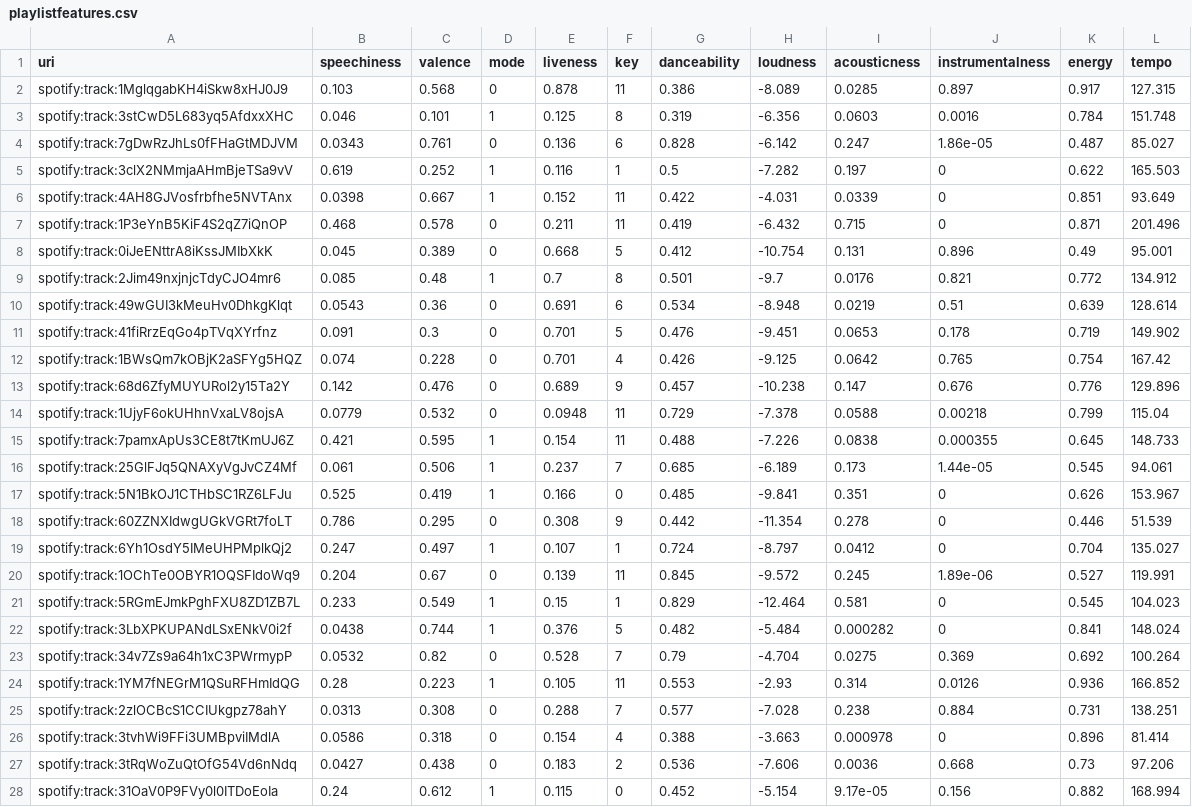
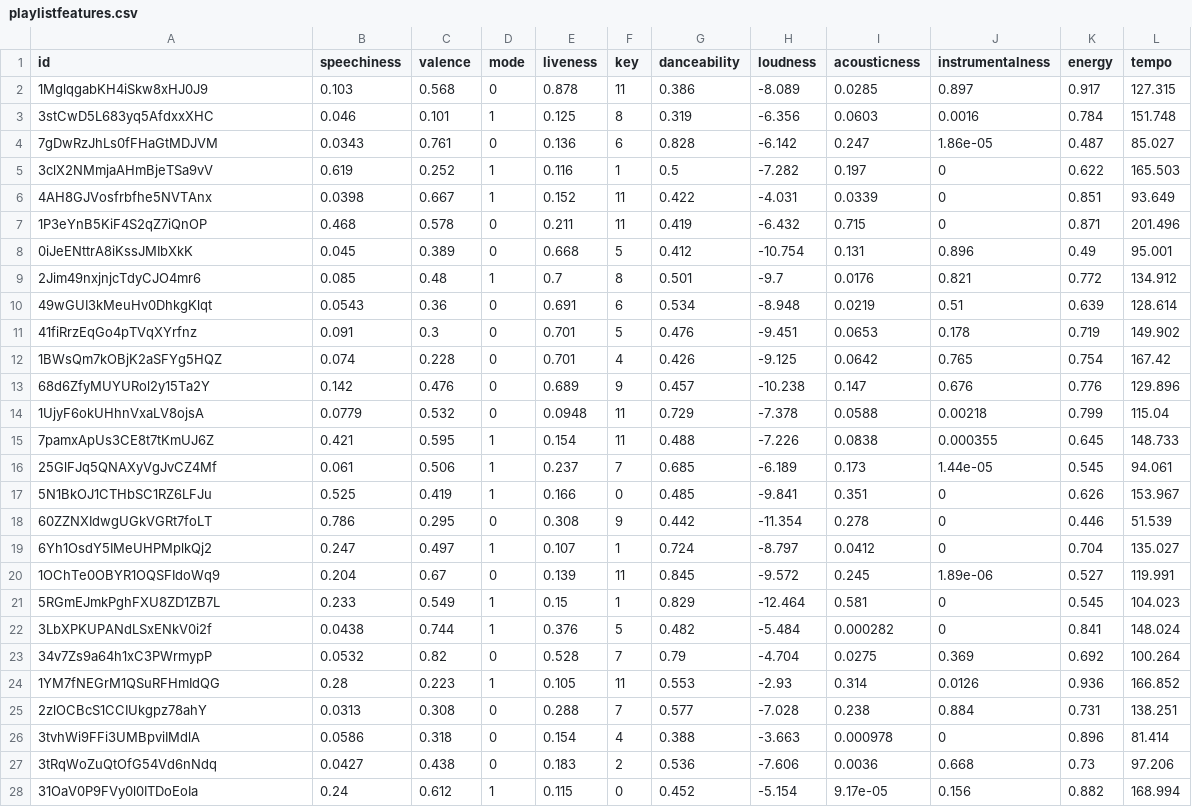
Before and after one commit to edujtm/diversify, a CSV file: csvfiles/playlistfeatures.csv, drawn as a sheet; only a part is shown; the diff covers the shown part only.

```diff
--- a/csvfiles/playlistfeatures.csv
+++ b/csvfiles/playlistfeatures.csv
@@ -1,28 +1,28 @@
-uri,speechiness,valence,mode,liveness,key,danceability,loudness,acousticness,instrumentalness,energy,tempo
-spotify:track:1MglqgabKH4iSkw8xHJ0J9,0.103,0.568,0,0.878,11,0.386,-8.089,0.0285,0.897,0.917,127.315
-spotify:track:3stCwD5L683yq5AfdxxXHC,0.046,0.101,1,0.125,8,0.319,-6.356,0.0603,0.0016,0.784,151.748
-spotify:track:7gDwRzJhLs0fFHaGtMDJVM,0.0343,0.761,0,0.136,6,0.828,-6.142,0.247,1.86e-05,0.487,85.027
-spotify:track:3clX2NMmjaAHmBjeTSa9vV,0.619,0.252,1,0.116,1,0.5,-7.282,0.197,0,0.622,165.503
-spotify:track:4AH8GJVosfrbfhe5NVTAnx,0.0398,0.667,1,0.152,11,0.422,-4.031,0.0339,0,0.851,93.649
-spotify:track:1P3eYnB5KiF4S2qZ7iQnOP,0.468,0.578,0,0.211,11,0.419,-6.432,0.715,0,0.871,201.496
-spotify:track:0iJeENttrA8iKssJMIbXkK,0.045,0.389,0,0.668,5,0.412,-10.754,0.131,0.896,0.49,95.001
-spotify:track:2Jim49nxjnjcTdyCJO4mr6,0.085,0.48,1,0.7,8,0.501,-9.7,0.0176,0.821,0.772,134.912
-spotify:track:49wGUI3kMeuHv0DhkgKlqt,0.0543,0.36,0,0.691,6,0.534,-8.948,0.0219,0.51,0.639,128.614
-spotify:track:41fiRrzEqGo4pTVqXYrfnz,0.091,0.3,0,0.701,5,0.476,-9.451,0.0653,0.178,0.719,149.902
-spotify:track:1BWsQm7kOBjK2aSFYg5HQZ,0.074,0.228,0,0.701,4,0.426,-9.125,0.0642,0.765,0.754,167.42
-spotify:track:68d6ZfyMUYURol2y15Ta2Y,0.142,0.476,0,0.689,9,0.457,-10.238,0.147,0.676,0.776,129.896
-spotify:track:1UjyF6okUHhnVxaLV8ojsA,0.0779,0.532,0,0.0948,11,0.729,-7.378,0.0588,0.00218,0.799,115.04
-spotify:track:7pamxApUs3CE8t7tKmUJ6Z,0.421,0.595,1,0.154,11,0.488,-7.226,0.0838,0.000355,0.645,148.733
-spotify:track:25GlFJq5QNAXyVgJvCZ4Mf,0.061,0.506,1,0.237,7,0.685,-6.189,0.173,1.44e-05,0.545,94.061
-spotify:track:5N1BkOJ1CTHbSC1RZ6LFJu,0.525,0.419,1,0.166,0,0.485,-9.841,0.351,0,0.626,153.967
-spotify:track:60ZZNXIdwgUGkVGRt7foLT,0.786,0.295,0,0.308,9,0.442,-11.354,0.278,0,0.446,51.539
-spotify:track:6Yh1OsdY5IMeUHPMplkQj2,0.247,0.497,1,0.107,1,0.724,-8.797,0.0412,0,0.704,135.027
-spotify:track:1OChTe0OBYR1OQSFIdoWq9,0.204,0.67,0,0.139,11,0.845,-9.572,0.245,1.89e-06,0.527,119.991
-spotify:track:5RGmEJmkPghFXU8ZD1ZB7L,0.233,0.549,1,0.15,1,0.829,-12.464,0.581,0,0.545,104.023
-spotify:track:3LbXPKUPANdLSxENkV0i2f,0.0438,0.744,1,0.376,5,0.482,-5.484,0.000282,0,0.841,148.024
-spotify:track:34v7Zs9a64h1xC3PWrmypP,0.0532,0.82,0,0.528,7,0.79,-4.704,0.0275,0.369,0.692,100.264
-spotify:track:1YM7fNEGrM1QSuRFHmIdQG,0.28,0.223,1,0.105,11,0.553,-2.93,0.314,0.0126,0.936,166.852
-spotify:track:2zlOCBcS1CCIUkgpz78ahY,0.0313,0.308,0,0.288,7,0.577,-7.028,0.238,0.884,0.731,138.251
-spotify:track:3tvhWi9FFi3UMBpviIMdlA,0.0586,0.318,0,0.154,4,0.388,-3.663,0.000978,0,0.896,81.414
-spotify:track:3tRqWoZuQtOfG54Vd6nNdq,0.0427,0.438,0,0.183,2,0.536,-7.606,0.0036,0.668,0.73,97.206
-spotify:track:31OaV0P9FVy0l0ITDoEoIa,0.24,0.612,1,0.115,0,0.452,-5.154,9.17e-05,0.156,0.882,168.994
+id,speechiness,valence,mode,liveness,key,danceability,loudness,acousticness,instrumentalness,energy,tempo
+1MglqgabKH4iSkw8xHJ0J9,0.103,0.568,0,0.878,11,0.386,-8.089,0.0285,0.897,0.917,127.315
+3stCwD5L683yq5AfdxxXHC,0.046,0.101,1,0.125,8,0.319,-6.356,0.0603,0.0016,0.784,151.748
+7gDwRzJhLs0fFHaGtMDJVM,0.0343,0.761,0,0.136,6,0.828,-6.142,0.247,1.86e-05,0.487,85.027
+3clX2NMmjaAHmBjeTSa9vV,0.619,0.252,1,0.116,1,0.5,-7.282,0.197,0,0.622,165.503
+4AH8GJVosfrbfhe5NVTAnx,0.0398,0.667,1,0.152,11,0.422,-4.031,0.0339,0,0.851,93.649
+1P3eYnB5KiF4S2qZ7iQnOP,0.468,0.578,0,0.211,11,0.419,-6.432,0.715,0,0.871,201.496
+0iJeENttrA8iKssJMIbXkK,0.045,0.389,0,0.668,5,0.412,-10.754,0.131,0.896,0.49,95.001
+2Jim49nxjnjcTdyCJO4mr6,0.085,0.48,1,0.7,8,0.501,-9.7,0.0176,0.821,0.772,134.912
+49wGUI3kMeuHv0DhkgKlqt,0.0543,0.36,0,0.691,6,0.534,-8.948,0.0219,0.51,0.639,128.614
+41fiRrzEqGo4pTVqXYrfnz,0.091,0.3,0,0.701,5,0.476,-9.451,0.0653,0.178,0.719,149.902
+1BWsQm7kOBjK2aSFYg5HQZ,0.074,0.228,0,0.701,4,0.426,-9.125,0.0642,0.765,0.754,167.42
+68d6ZfyMUYURol2y15Ta2Y,0.142,0.476,0,0.689,9,0.457,-10.238,0.147,0.676,0.776,129.896
+1UjyF6okUHhnVxaLV8ojsA,0.0779,0.532,0,0.0948,11,0.729,-7.378,0.0588,0.00218,0.799,115.04
+7pamxApUs3CE8t7tKmUJ6Z,0.421,0.595,1,0.154,11,0.488,-7.226,0.0838,0.000355,0.645,148.733
+25GlFJq5QNAXyVgJvCZ4Mf,0.061,0.506,1,0.237,7,0.685,-6.189,0.173,1.44e-05,0.545,94.061
+5N1BkOJ1CTHbSC1RZ6LFJu,0.525,0.419,1,0.166,0,0.485,-9.841,0.351,0,0.626,153.967
+60ZZNXIdwgUGkVGRt7foLT,0.786,0.295,0,0.308,9,0.442,-11.354,0.278,0,0.446,51.539
+6Yh1OsdY5IMeUHPMplkQj2,0.247,0.497,1,0.107,1,0.724,-8.797,0.0412,0,0.704,135.027
+1OChTe0OBYR1OQSFIdoWq9,0.204,0.67,0,0.139,11,0.845,-9.572,0.245,1.89e-06,0.527,119.991
+5RGmEJmkPghFXU8ZD1ZB7L,0.233,0.549,1,0.15,1,0.829,-12.464,0.581,0,0.545,104.023
+3LbXPKUPANdLSxENkV0i2f,0.0438,0.744,1,0.376,5,0.482,-5.484,0.000282,0,0.841,148.024
+34v7Zs9a64h1xC3PWrmypP,0.0532,0.82,0,0.528,7,0.79,-4.704,0.0275,0.369,0.692,100.264
+1YM7fNEGrM1QSuRFHmIdQG,0.28,0.223,1,0.105,11,0.553,-2.93,0.314,0.0126,0.936,166.852
+2zlOCBcS1CCIUkgpz78ahY,0.0313,0.308,0,0.288,7,0.577,-7.028,0.238,0.884,0.731,138.251
+3tvhWi9FFi3UMBpviIMdlA,0.0586,0.318,0,0.154,4,0.388,-3.663,0.000978,0,0.896,81.414
+3tRqWoZuQtOfG54Vd6nNdq,0.0427,0.438,0,0.183,2,0.536,-7.606,0.0036,0.668,0.73,97.206
+31OaV0P9FVy0l0ITDoEoIa,0.24,0.612,1,0.115,0,0.452,-5.154,9.17e-05,0.156,0.882,168.994
```
Also changed, not shown: 13 edited cells elsewhere in this file, csvfiles/belzedufeatures.csv, csvfiles/biasusanfeatures.csv, 2 other files.
